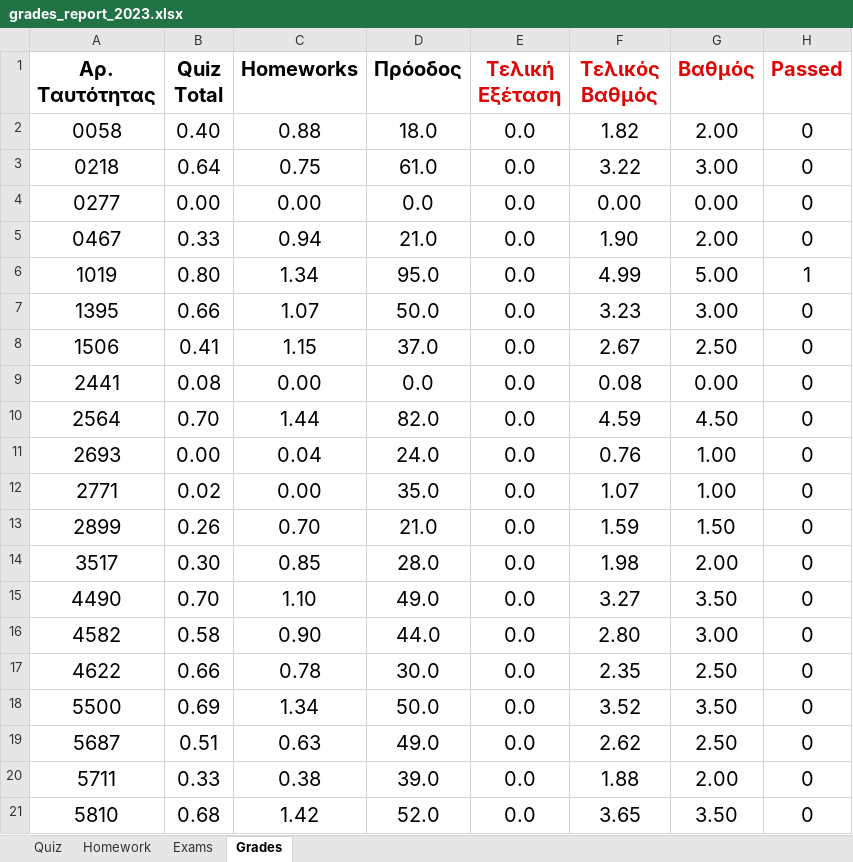
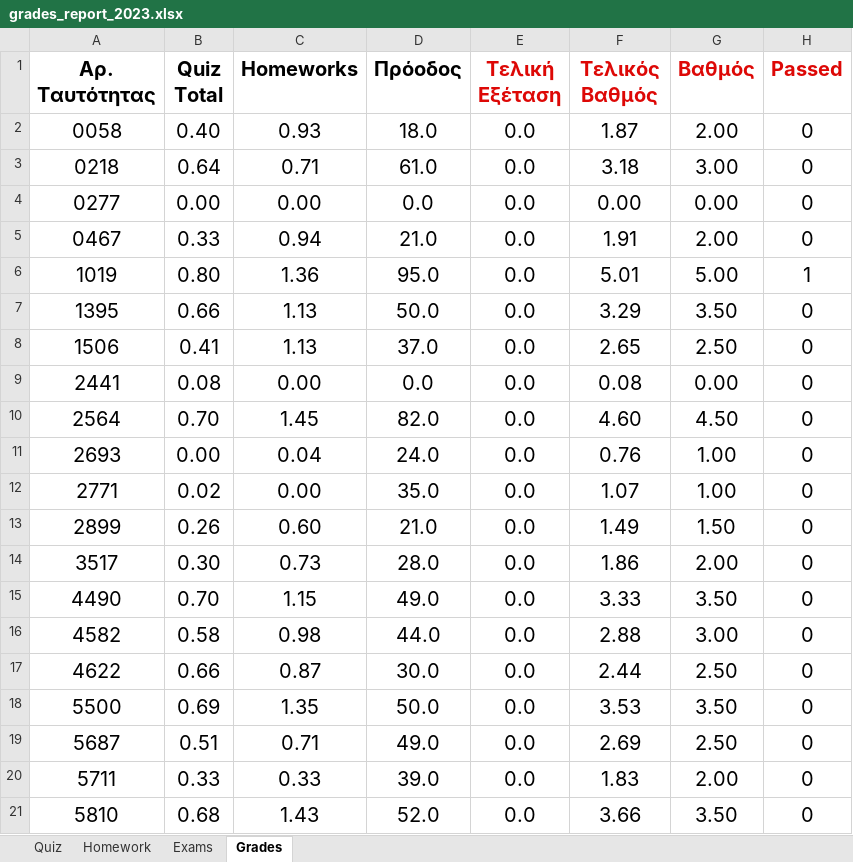
Before and after one commit to ptohos/ptohos.github.io, an Excel workbook: phy112/Grades/grades_report_2023.xlsx, sheet Grades, drawn as a sheet; only a part is shown; values as stored, in another font and other column widths than the file's, no borders; the diff covers the shown part only; the diff names each change by its address in the sheet, - before the commit and + after, or states it on an @@ line.

Commit message:
7thAssignGrades

```diff
--- a/phy112/Grades/grades_report_2023.xlsx (sheet Grades)
+++ b/phy112/Grades/grades_report_2023.xlsx (sheet Grades)
-C2 (Homeworks): 0.88
+C2 (Homeworks): 0.93
-F2 (Τελικός Βαθμός): 1.82
+F2 (Τελικός Βαθμός): 1.87
-C3 (Homeworks): 0.75
+C3 (Homeworks): 0.71
-F3 (Τελικός Βαθμός): 3.22
+F3 (Τελικός Βαθμός): 3.18
-F5 (Τελικός Βαθμός): 1.90
+F5 (Τελικός Βαθμός): 1.91
-C6 (Homeworks): 1.34
+C6 (Homeworks): 1.36
-F6 (Τελικός Βαθμός): 4.99
+F6 (Τελικός Βαθμός): 5.01
-C7 (Homeworks): 1.07
+C7 (Homeworks): 1.13
-F7 (Τελικός Βαθμός): 3.23
+F7 (Τελικός Βαθμός): 3.29
-G7 (Βαθμός): 3.00
+G7 (Βαθμός): 3.50
-C8 (Homeworks): 1.15
+C8 (Homeworks): 1.13
-F8 (Τελικός Βαθμός): 2.67
+F8 (Τελικός Βαθμός): 2.65
-C10 (Homeworks): 1.44
+C10 (Homeworks): 1.45
-F10 (Τελικός Βαθμός): 4.59
+F10 (Τελικός Βαθμός): 4.60
-C13 (Homeworks): 0.70
+C13 (Homeworks): 0.60
-F13 (Τελικός Βαθμός): 1.59
+F13 (Τελικός Βαθμός): 1.49
-C14 (Homeworks): 0.85
+C14 (Homeworks): 0.73
-F14 (Τελικός Βαθμός): 1.98
+F14 (Τελικός Βαθμός): 1.86
-C15 (Homeworks): 1.10
+C15 (Homeworks): 1.15
-F15 (Τελικός Βαθμός): 3.27
+F15 (Τελικός Βαθμός): 3.33
-C16 (Homeworks): 0.90
+C16 (Homeworks): 0.98
-F16 (Τελικός Βαθμός): 2.80
+F16 (Τελικός Βαθμός): 2.88
-C17 (Homeworks): 0.78
+C17 (Homeworks): 0.87
-F17 (Τελικός Βαθμός): 2.35
+F17 (Τελικός Βαθμός): 2.44
-C18 (Homeworks): 1.34
+C18 (Homeworks): 1.35
-F18 (Τελικός Βαθμός): 3.52
+F18 (Τελικός Βαθμός): 3.53
-C19 (Homeworks): 0.63
+C19 (Homeworks): 0.71
-F19 (Τελικός Βαθμός): 2.62
+F19 (Τελικός Βαθμός): 2.69
-C20 (Homeworks): 0.38
+C20 (Homeworks): 0.33
-F20 (Τελικός Βαθμός): 1.88
+F20 (Τελικός Βαθμός): 1.83
-C21 (Homeworks): 1.42
+C21 (Homeworks): 1.43
-F21 (Τελικός Βαθμός): 3.65
+F21 (Τελικός Βαθμός): 3.66
```
Also changed, not shown: 29 edited cells elsewhere in this sheet, sheet Homework.
